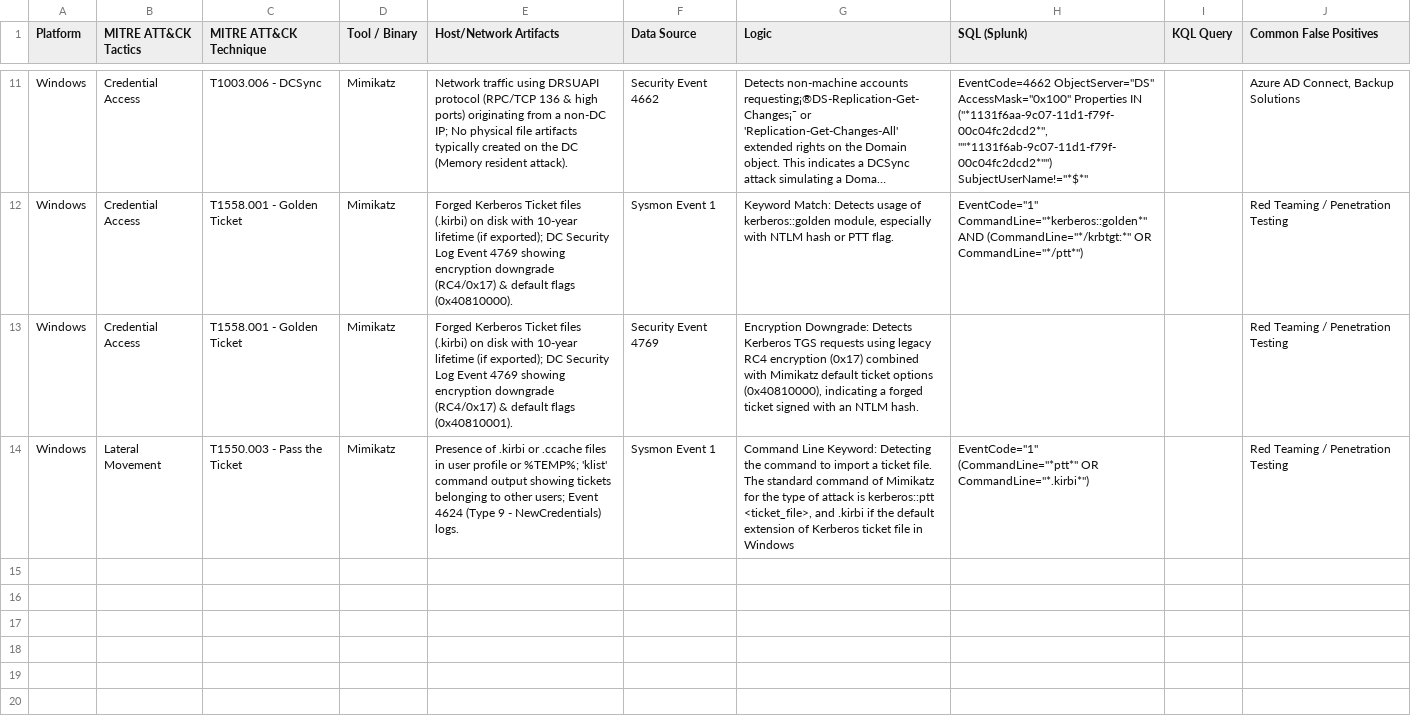
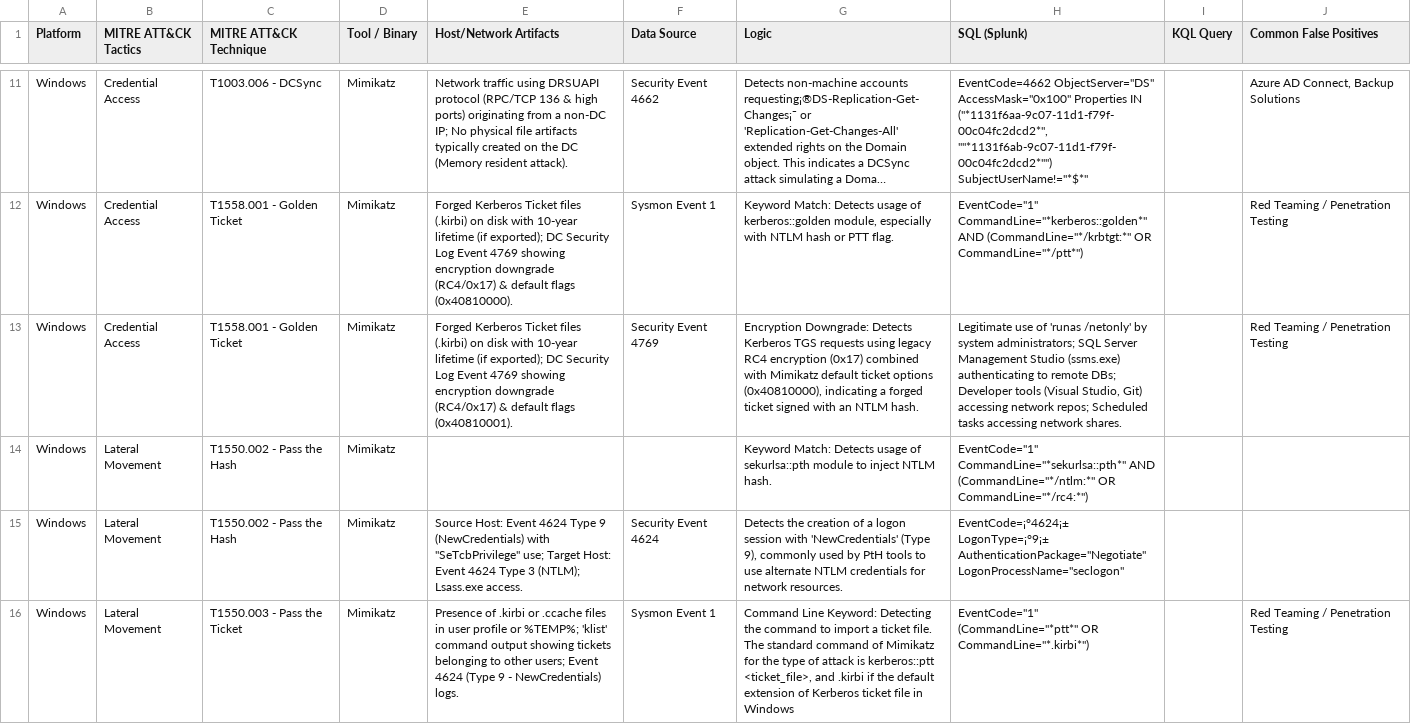
Before and after one commit to UmbraResonance/Blue_Team_Knowledge_Base, a CSV file: 01_Hunting_Cheatsheets/Master_Hunting_Matrix.csv, drawn as a sheet; only a part is shown, gaps mark what is left out; long unchanged cells end in …; the diff names each change by its address in the sheet, - before the commit and + after, or states it on an @@ line.

Commit message:
Update Master_Hunting_Matrix.csv

```diff
--- a/01_Hunting_Cheatsheets/Master_Hunting_Matrix.csv
+++ b/01_Hunting_Cheatsheets/Master_Hunting_Matrix.csv
-H13 (SQL (Splunk)): (empty)
+H13 (SQL (Splunk)): Legitimate use of 'runas /netonly' by system administrators; SQL Server Management Studio (ssms.exe) authenticating to remote DBs; Developer tools (Visual Studio, Git) accessing network repos; Scheduled tasks accessing network shares.
+row 14: Windows | Lateral Movement | T1550.002 - Pass the Hash | Mimikatz |  |  | Keyword Match: Detects usage of sekurlsa::pth module to inject NTLM hash. | EventCode="1" CommandLine="*sekurlsa::pth*" AND (CommandLine="*/ntlm:*" OR CommandLine="*/rc4:*")
+row 15: Windows | Lateral Movement | T1550.002 - Pass the Hash | Mimikatz | Source Host: Event 4624 Type 9 (NewCredentials) with "SeTcbPrivilege" use; Target Host: Event 4624 Type 3 (NTLM); Lsass.exe access. | Security Event 4624 | Detects the creation of a logon session with 'NewCredentials' (Type 9), commonly used by PtH tools to use alternate NTLM credentials for network resources. | EventCode=¡°4624¡± LogonType=¡°9¡± AuthenticationPackage="Negotiate" LogonProcessName="seclogon"
```
